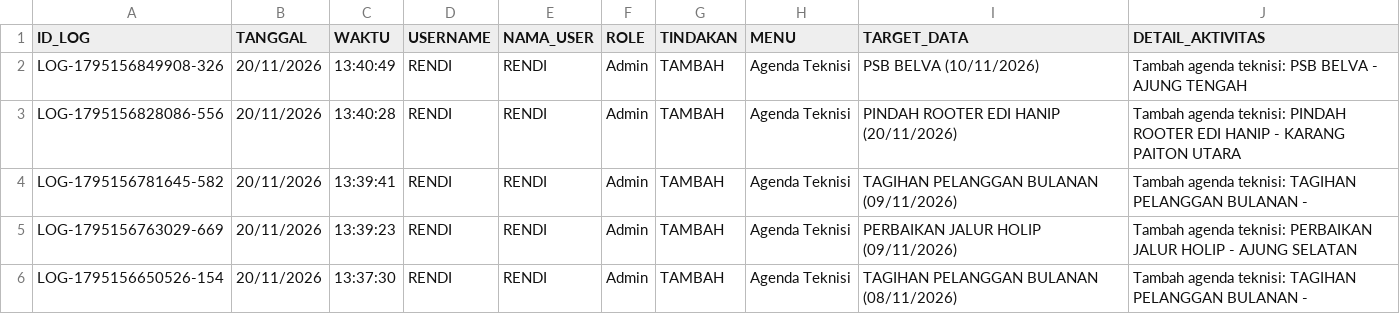
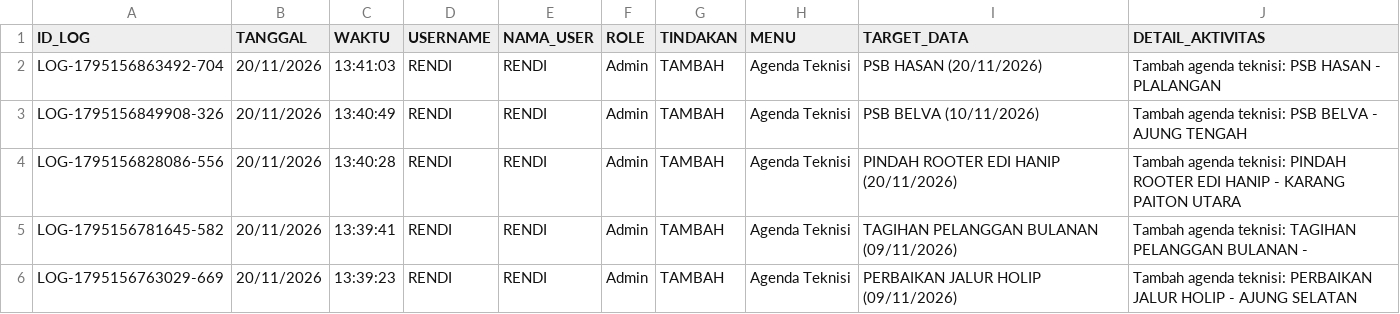
Before and after one commit to ilyasajha5-cpu/like-billing, a CSV file: database_riwayat_aktivitas.csv, drawn as a sheet; only a part is shown; the shorter side is filled out with more unchanged rows; the diff names each change by its address in the sheet, - before the commit and + after, or states it on an @@ line.

Commit message:
Fast-Sync database_riwayat_aktivitas.csv

```diff
--- a/database_riwayat_aktivitas.csv
+++ b/database_riwayat_aktivitas.csv
+row 2: LOG-1795156863492-704 | 20/11/2026 | 13:41:03 | RENDI | RENDI | Admin | TAMBAH | Agenda Teknisi | PSB HASAN (20/11/2026) | Tambah agenda teknisi: PSB HASAN - PLALANGAN
```
